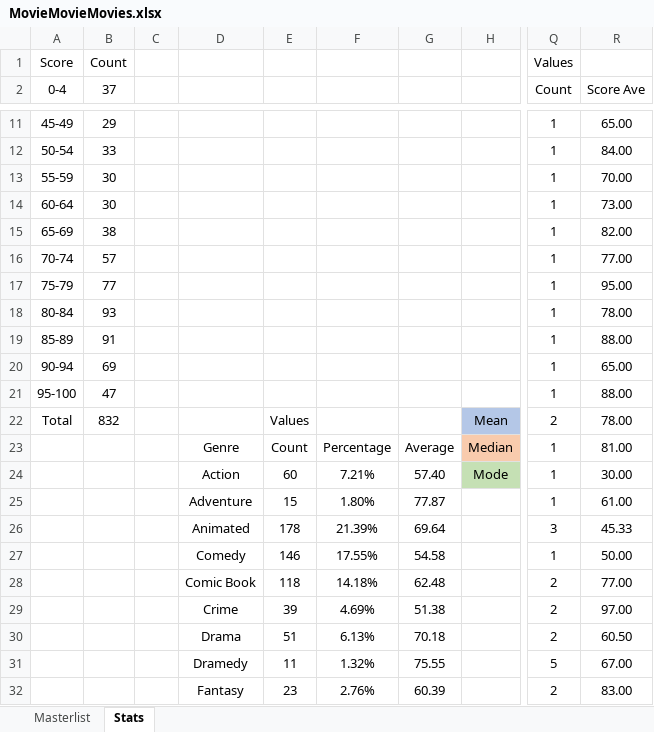
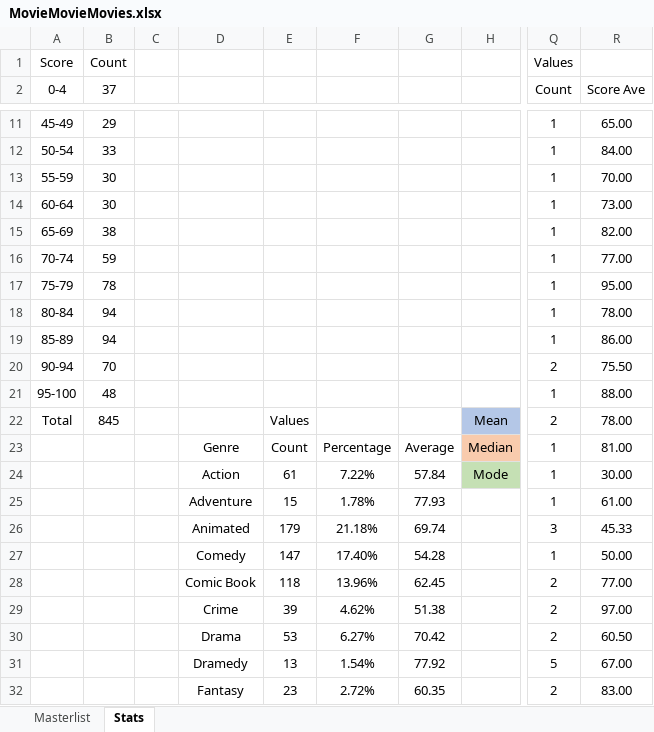
Before and after one commit to helfy18/my-movie-site, an Excel workbook: src/data/MovieMovieMovies.xlsx, sheet Stats, drawn as a sheet; only a part is shown, gaps mark what is left out; values as stored, in another font and other column widths than the file's, no borders; charts and pictures and conditional formats not drawn; the diff covers the shown part only; the diff names each change by its address in the sheet, - before the commit and + after, or states it on an @@ line.

```diff
--- a/src/data/MovieMovieMovies.xlsx (sheet Stats)
+++ b/src/data/MovieMovieMovies.xlsx (sheet Stats)
-B16 (37): 57
+B16 (37): 59
-B17 (37): 77
+B17 (37): 78
-B18 (37): 93
+B18 (37): 94
-B19 (37): 91
+B19 (37): 94
-R19 (Score Ave): 88.00
+R19 (Score Ave): 86.00
-B20 (37): 69
+B20 (37): 70
-Q20 (Count): 1
+Q20 (Count): 2
-R20 (Score Ave): 65.00
+R20 (Score Ave): 75.50
-B21 (37): 47
+B21 (37): 48
-B22 (37): 832
+B22 (37): 845
-E24: 60
+E24: 61
-F24: 7.21%
+F24: 7.22%
-G24: 57.40
+G24: 57.84
-F25: 1.80%
+F25: 1.78%
-G25: 77.87
+G25: 77.93
-E26: 178
+E26: 179
-F26: 21.39%
+F26: 21.18%
-G26: 69.64
+G26: 69.74
-E27: 146
+E27: 147
-F27: 17.55%
+F27: 17.40%
-G27: 54.58
+G27: 54.28
-F28: 14.18%
+F28: 13.96%
-G28: 62.48
+G28: 62.45
-F29: 4.69%
+F29: 4.62%
-E30: 51
+E30: 53
-F30: 6.13%
+F30: 6.27%
-G30: 70.18
+G30: 70.42
-E31: 11
+E31: 13
-F31: 1.32%
+F31: 1.54%
-G31: 75.55
+G31: 77.92
-F32: 2.76%
+F32: 2.72%
-G32: 60.39
+G32: 60.35
```
Also changed, not shown: 10 added rows, 9 removed rows and 31 edited cells elsewhere in this sheet, sheet Masterlist, hidden cells, charts or pictures, 5 other files.
